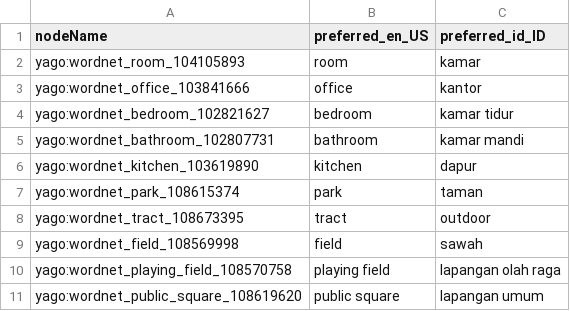
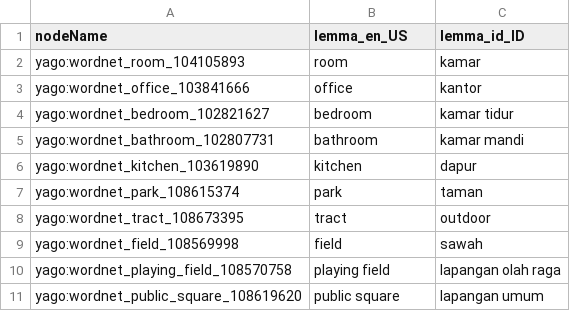
Before and after one commit to Samurais/lumen, a CSV file: reasoner/src/main/resources/org/lskk/lumen/reasoner/nlp/preferred_scene.csv, drawn as a sheet.

Commit message:
preferred synset mapping

```diff
--- a/reasoner/src/main/resources/org/lskk/lumen/reasoner/nlp/preferred_scene.csv
+++ b/reasoner/src/main/resources/org/lskk/lumen/reasoner/nlp/preferred_scene.csv
@@ -1,2 +1,2 @@
-nodeName;preferred_en_US;preferred_id_ID
+nodeName;lemma_en_US;lemma_id_ID
 yago:wordnet_room_104105893;room;kamar
```
Also changed, not shown: reasoner/src/main/resources/org/lskk/lumen/reasoner/nlp/preferred_physical_entity.csv, 5 other files.
